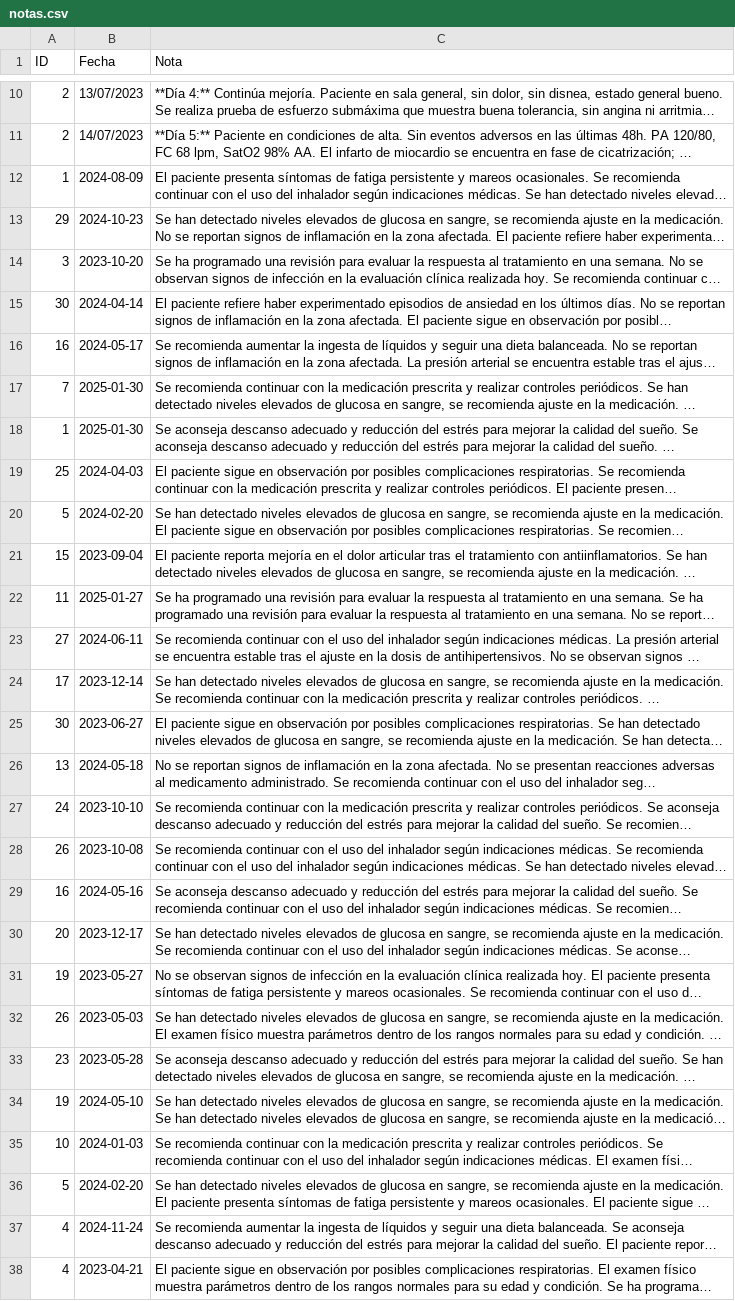
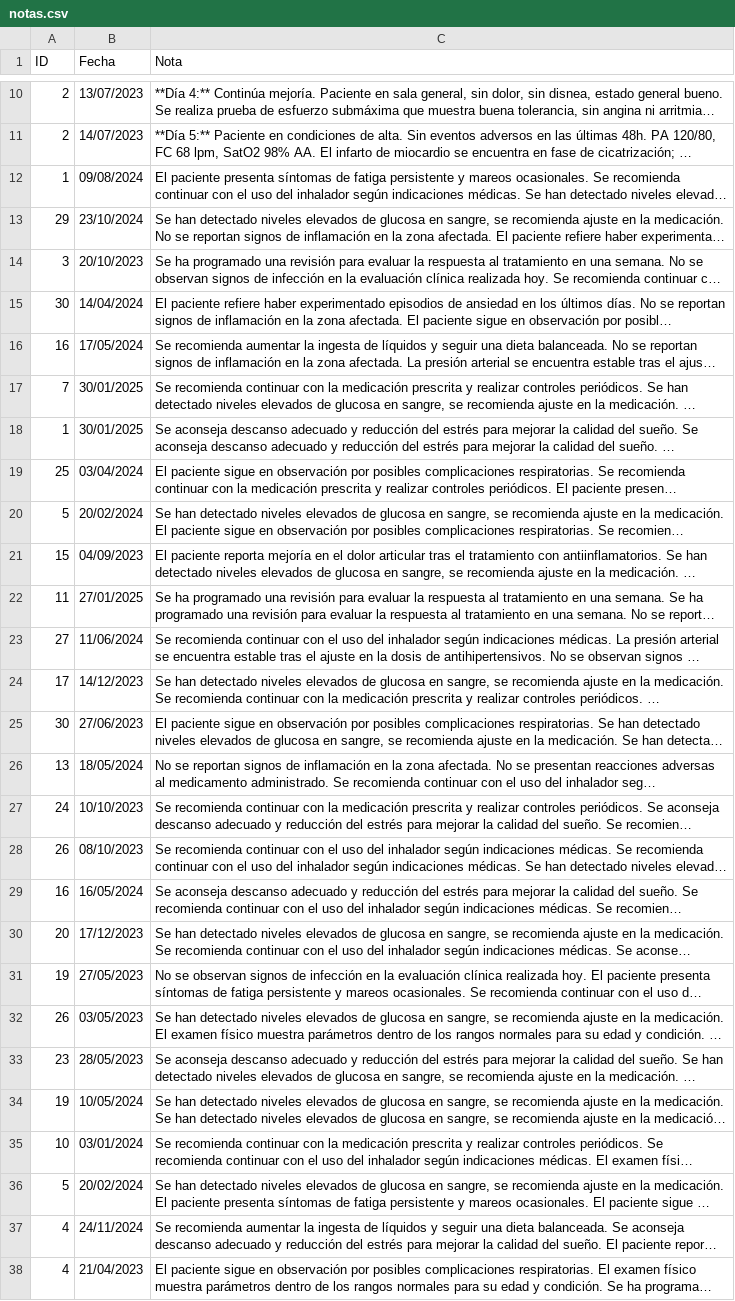
Before and after one commit to Lol-53/G4.Dedalus, a CSV file: proyecto_conexion_flask_react/backend/datos_pacientes/notas.csv, drawn as a sheet; only a part is shown, gaps mark what is left out; long unchanged cells end in …; the diff covers the shown part only; the diff names each change by its address in the sheet, - before the commit and + after, or states it on an @@ line.

```diff
--- a/proyecto_conexion_flask_react/backend/datos_pacientes/notas.csv
+++ b/proyecto_conexion_flask_react/backend/datos_pacientes/notas.csv
-B12 (Fecha): 2024-08-09
+B12 (Fecha): 09/08/2024
-B13 (Fecha): 2024-10-23
+B13 (Fecha): 23/10/2024
-B14 (Fecha): 2023-10-20
+B14 (Fecha): 20/10/2023
-B15 (Fecha): 2024-04-14
+B15 (Fecha): 14/04/2024
-B16 (Fecha): 2024-05-17
+B16 (Fecha): 17/05/2024
-B17:B18 (Fecha): 2025-01-30
+B17:B18 (Fecha): 30/01/2025
-B19 (Fecha): 2024-04-03
+B19 (Fecha): 03/04/2024
-B20 (Fecha): 2024-02-20
+B20 (Fecha): 20/02/2024
-B21 (Fecha): 2023-09-04
+B21 (Fecha): 04/09/2023
-B22 (Fecha): 2025-01-27
+B22 (Fecha): 27/01/2025
-B23 (Fecha): 2024-06-11
+B23 (Fecha): 11/06/2024
-B24 (Fecha): 2023-12-14
+B24 (Fecha): 14/12/2023
-B25 (Fecha): 2023-06-27
+B25 (Fecha): 27/06/2023
-B26 (Fecha): 2024-05-18
+B26 (Fecha): 18/05/2024
-B27 (Fecha): 2023-10-10
+B27 (Fecha): 10/10/2023
-B28 (Fecha): 2023-10-08
+B28 (Fecha): 08/10/2023
-B29 (Fecha): 2024-05-16
+B29 (Fecha): 16/05/2024
-B30 (Fecha): 2023-12-17
+B30 (Fecha): 17/12/2023
-B31 (Fecha): 2023-05-27
+B31 (Fecha): 27/05/2023
-B32 (Fecha): 2023-05-03
+B32 (Fecha): 03/05/2023
-B33 (Fecha): 2023-05-28
+B33 (Fecha): 28/05/2023
-B34 (Fecha): 2024-05-10
+B34 (Fecha): 10/05/2024
-B35 (Fecha): 2024-01-03
+B35 (Fecha): 03/01/2024
-B36 (Fecha): 2024-02-20
+B36 (Fecha): 20/02/2024
-B37 (Fecha): 2024-11-24
+B37 (Fecha): 24/11/2024
-B38 (Fecha): 2023-04-21
+B38 (Fecha): 21/04/2023
```
Also changed, not shown: 76 edited cells elsewhere in this file, 5 other files.
